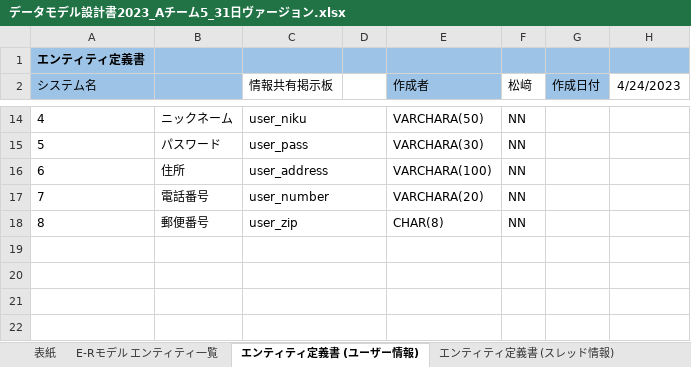
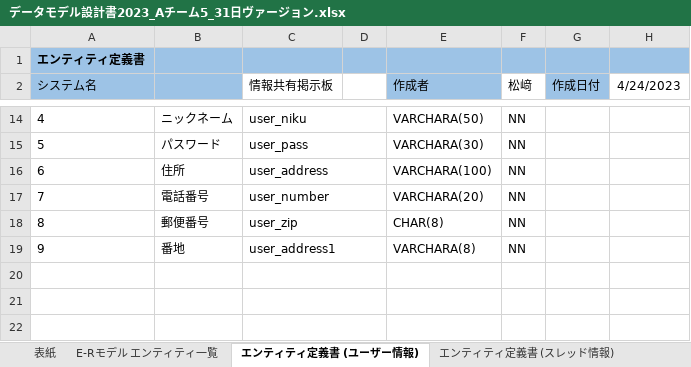
Before and after one commit to Kyospla/abcc_system_sd3e_grpA, an Excel workbook: 03_DB設計書/データモデル設計書2023_Aチーム5_31日ヴァージョン.xlsx, sheet エンティティ定義書 (ユーザー情報), drawn as a sheet; only a part is shown, gaps mark what is left out; values as stored, in another font and other column widths than the file's, no borders; the diff names each change by its address in the sheet, - before the commit and + after, or states it on an @@ line.

Commit message:
更新

```diff
--- a/03_DB設計書/データモデル設計書2023_Aチーム5_31日ヴァージョン.xlsx (sheet エンティティ定義書 (ユーザー情報))
+++ b/03_DB設計書/データモデル設計書2023_Aチーム5_31日ヴァージョン.xlsx (sheet エンティティ定義書 (ユーザー情報))
-row 19: (empty)
+row 19: 9 | 番地 | user_address1 |  | VARCHARA(8) | NN
```
Also changed, not shown: sheet エンティティ定義書（コメント情報）, sheet エンティティ定義書 (スレッド情報), charts or pictures.
